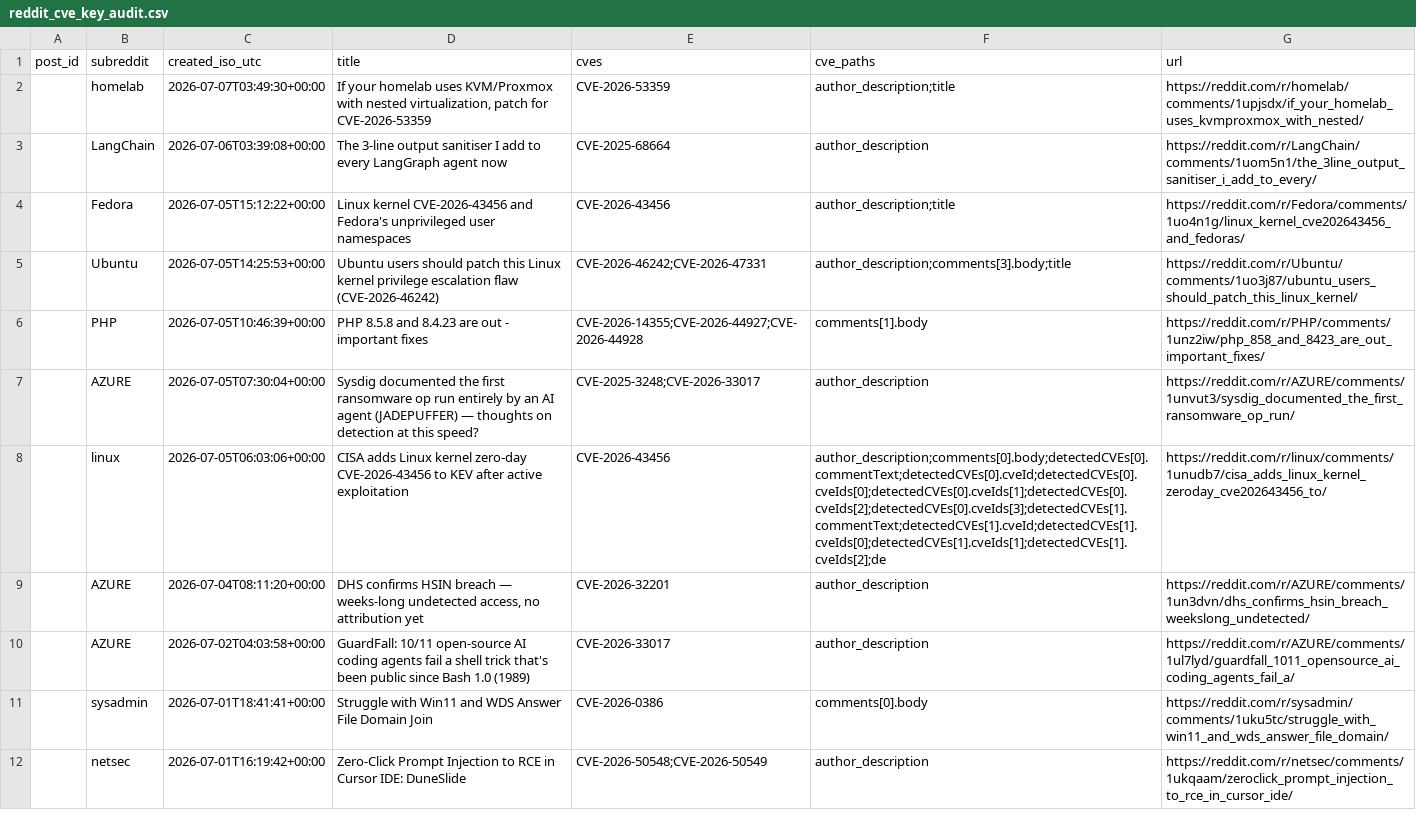
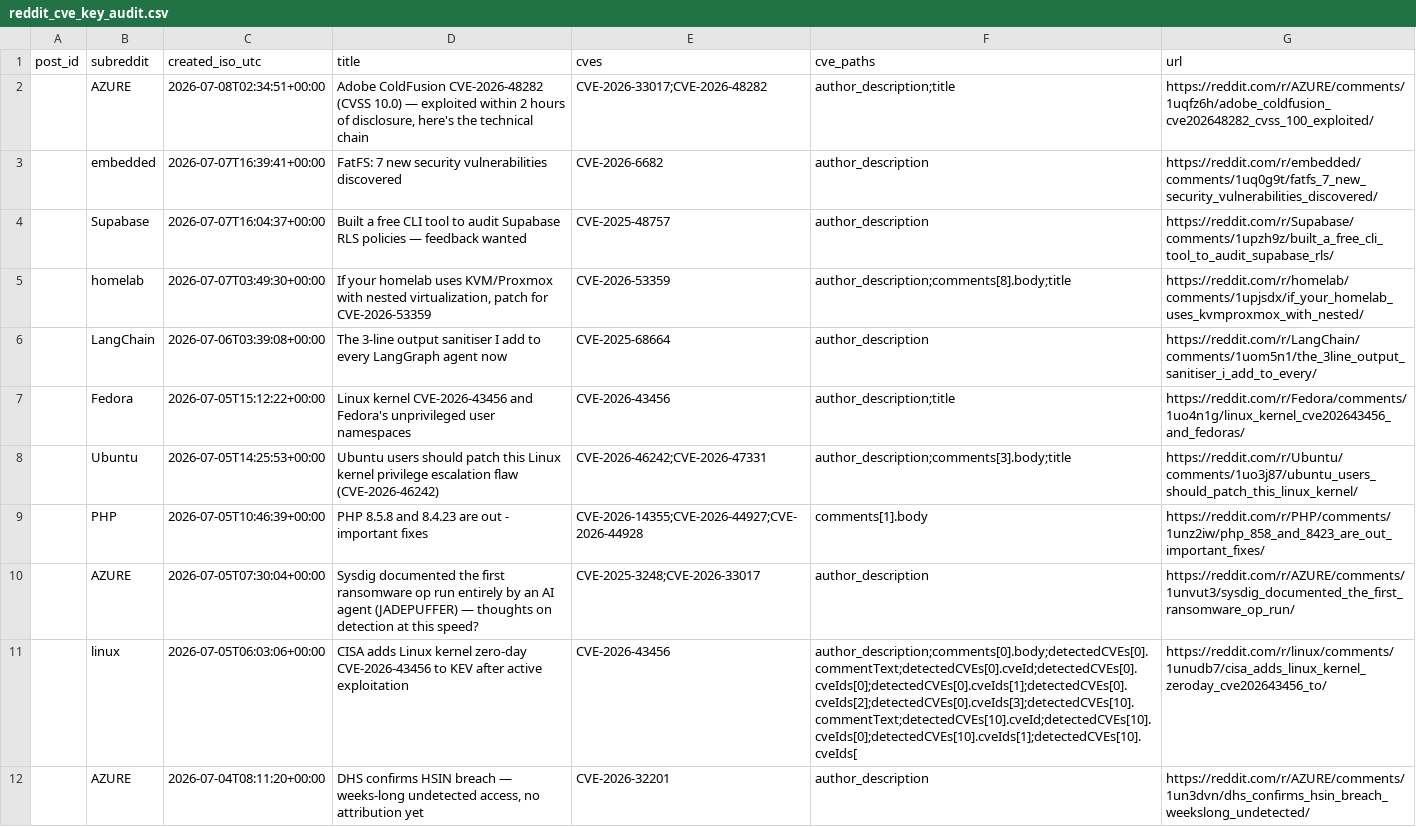
Before and after one commit to therohantilwani/Reddit_CVE_detection, a CSV file: data/reddit_cve_key_audit.csv, drawn as a sheet; only a part is shown; the shorter side is filled out with more unchanged rows.

```diff
--- a/data/reddit_cve_key_audit.csv
+++ b/data/reddit_cve_key_audit.csv
@@ -1,3 +1,6 @@
 post_id,subreddit,created_iso_utc,title,cves,cve_paths,url
-,homelab,2026-07-07T03:49:30+00:00,"If your homelab uses KVM/Proxmox with nested virtualization, patch for CVE-2026-53359",CVE-2026-53359,author_description;title,https://reddit.com/r/homelab/comments/1upjsdx/if_your_homelab_uses_kvmproxmox_with_nested/
+,AZURE,2026-07-08T02:34:51+00:00,"Adobe ColdFusion CVE-2026-48282 (CVSS 10.0) — exploited within 2 hours of disclosure, here's the technical chain",CVE-2026-33017;CVE-2026-48282,author_description;title,https://reddit.com/r/AZURE/comments/1uqfz6h/adobe_coldfusion_cve202648282_cvss_100_exploited/
+,embedded,2026-07-07T16:39:41+00:00,FatFS: 7 new security vulnerabilities discovered,CVE-2026-6682,author_description,https://reddit.com/r/embedded/comments/1uq0g9t/fatfs_7_new_security_vulnerabilities_discovered/
+,Supabase,2026-07-07T16:04:37+00:00,Built a free CLI tool to audit Supabase RLS policies — feedback wanted,CVE-2025-48757,author_description,https://reddit.com/r/Supabase/comments/1upzh9z/built_a_free_cli_tool_to_audit_supabase_rls/
+,homelab,2026-07-07T03:49:30+00:00,"If your homelab uses KVM/Proxmox with nested virtualization, patch for CVE-2026-53359",CVE-2026-53359,author_description;comments[8].body;title,https://reddit.com/r/homelab/comments/1upjsdx/if_your_homelab_uses_kvmproxmox_with_nested/
 ,LangChain,2026-07-06T03:39:08+00:00,The 3-line output sanitiser I add to every LangGraph agent now,CVE-2025-68664,author_description,https://reddit.com/r/LangChain/comments/1uom5n1/the_3line_output_sanitiser_i_add_to_every/
@@ -7,3 +10,3 @@ post_id,subreddit,created_iso_utc,title,cves,cve_paths,url
 ,AZURE,2026-07-05T07:30:04+00:00,Sysdig documented the first ransomware op run entirely by an AI agent (JADEPUFFER) — thoughts on detection at this speed?,CVE-2025-3248;CVE-2026-33017,author_description,https://reddit.com/r/AZURE/comments/1unvut3/sysdig_documented_the_first_ransomware_op_run/
-,linux,2026-07-05T06:03:06+00:00,CISA adds Linux kernel zero-day CVE-2026-43456 to KEV after active exploitation,CVE-2026-43456,author_description;comments[0].body;detectedCVEs[0].commentText;detectedCVEs[0].cveId;detectedCVEs[0].cveIds[0];detectedCVEs[0].cveIds[1];detectedCVEs[0].cveIds[2];detectedCVEs[0].cveIds[3];detectedCVEs[1].commentText;detectedCVEs[1].cveId;detectedCVEs[1].cveIds[0];detectedCVEs[1].cveIds[1];detectedCVEs[1].cveIds[2];de,https://reddit.com/r/linux/comments/1unudb7/cisa_adds_linux_kernel_zeroday_cve202643456_to/
+,linux,2026-07-05T06:03:06+00:00,CISA adds Linux kernel zero-day CVE-2026-43456 to KEV after active exploitation,CVE-2026-43456,author_description;comments[0].body;detectedCVEs[0].commentText;detectedCVEs[0].cveId;detectedCVEs[0].cveIds[0];detectedCVEs[0].cveIds[1];detectedCVEs[0].cveIds[2];detectedCVEs[0].cveIds[3];detectedCVEs[10].commentText;detectedCVEs[10].cveId;detectedCVEs[10].cveIds[0];detectedCVEs[10].cveIds[1];detectedCVEs[10].cveIds[,https://reddit.com/r/linux/comments/1unudb7/cisa_adds_linux_kernel_zeroday_cve202643456_to/
 ,AZURE,2026-07-04T08:11:20+00:00,"DHS confirms HSIN breach — weeks-long undetected access, no attribution yet",CVE-2026-32201,author_description,https://reddit.com/r/AZURE/comments/1un3dvn/dhs_confirms_hsin_breach_weekslong_undetected/
```
Also changed, not shown: data/cve_lead_time.csv, data/cve_summary.csv, 3 other files.
